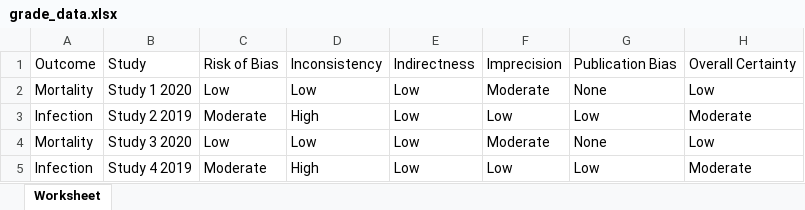
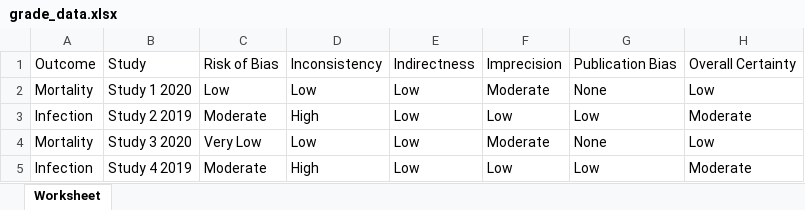
Before and after one commit to aurumz-rgb/Critiplot, an Excel workbook: grade_data.xlsx, sheet Worksheet, drawn as a sheet; values as stored, in another font and other column widths than the file's, no borders; the diff names each change by its address in the sheet, - before the commit and + after, or states it on an @@ line.

```diff
--- a/grade_data.xlsx (sheet Worksheet)
+++ b/grade_data.xlsx (sheet Worksheet)
-C4: Low
+C4: Very Low
```
Also changed, not shown: 43 other files.
